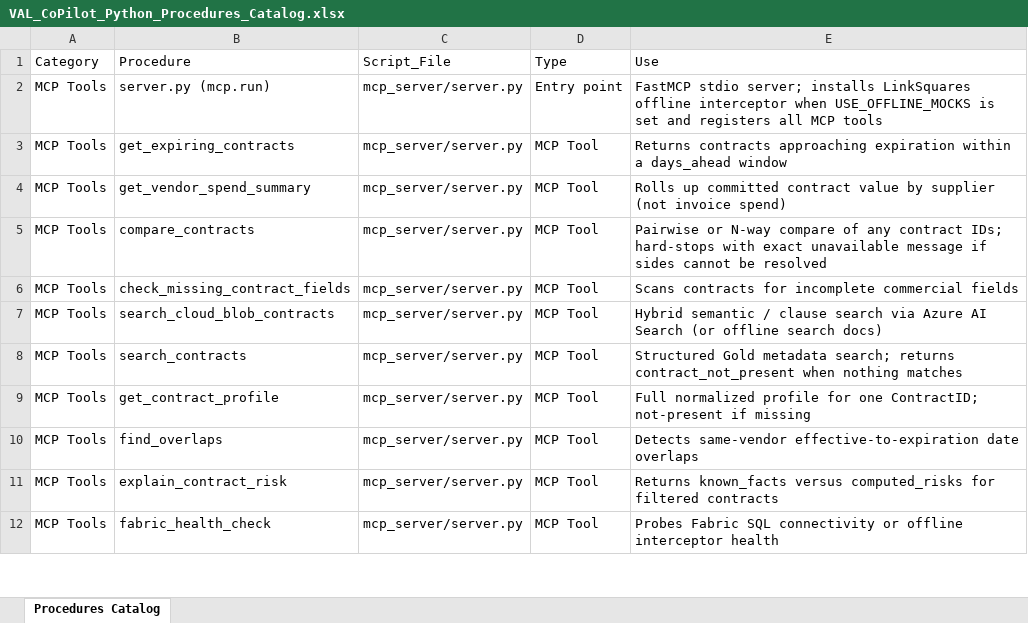
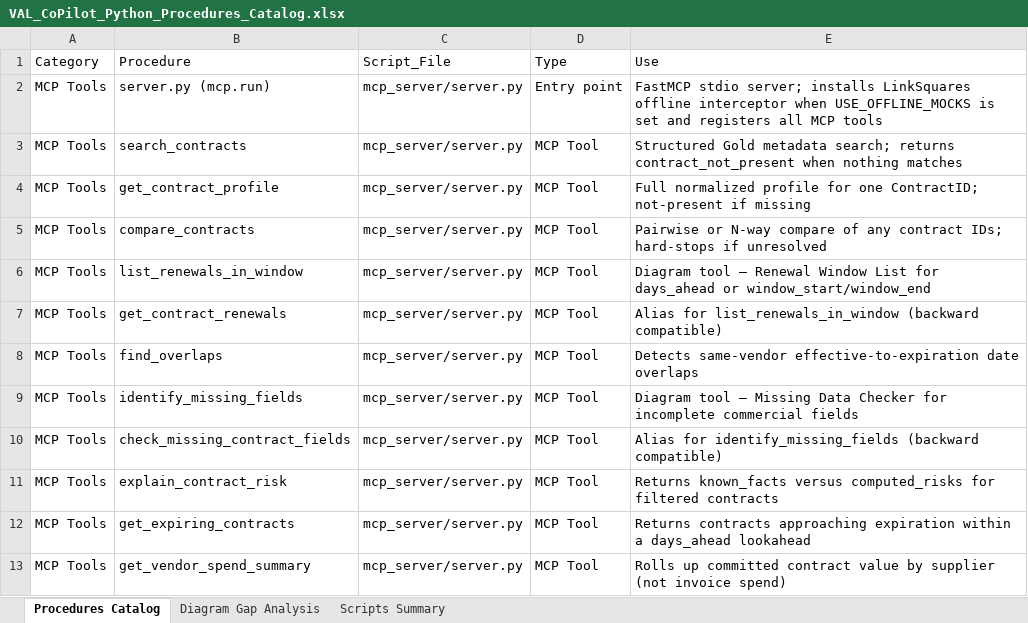
Before and after one commit to booshank/VALAgent, an Excel workbook: docs/VAL_CoPilot_Python_Procedures_Catalog.xlsx, sheet Procedures Catalog, drawn as a sheet; only a part is shown; the shorter side is filled out with more unchanged rows; values as stored, in another font and other column widths than the file's, no cell formats; removed rows and columns are numbered as before the commit, all else as after; the diff covers the shown part only; the diff names each change by its address in the sheet, - before the commit and + after, or states it on an @@ line.

```diff
--- a/docs/VAL_CoPilot_Python_Procedures_Catalog.xlsx (sheet Procedures Catalog)
+++ b/docs/VAL_CoPilot_Python_Procedures_Catalog.xlsx (sheet Procedures Catalog)
+sheet tab: Diagram Gap Analysis
+sheet tab: Scripts Summary
-row 3: MCP Tools | get_expiring_contracts | mcp_server/server.py | MCP Tool | Returns contracts approaching expiration within a days_ahead window
-row 5: MCP Tools | compare_contracts | mcp_server/server.py | MCP Tool | Pairwise or N-way compare of any contract IDs; hard-stops with exact unavailable message if sides cannot be resolved
-row 6: MCP Tools | check_missing_contract_fields | mcp_server/server.py | MCP Tool | Scans contracts for incomplete commercial fields
-row 7: MCP Tools | search_cloud_blob_contracts | mcp_server/server.py | MCP Tool | Hybrid semantic / clause search via Azure AI Search (or offline search docs)
+row 5: MCP Tools | compare_contracts | mcp_server/server.py | MCP Tool | Pairwise or N-way compare of any contract IDs; hard-stops if unresolved
+row 6: MCP Tools | list_renewals_in_window | mcp_server/server.py | MCP Tool | Diagram tool — Renewal Window List for days_ahead or window_start/window_end
+row 7: MCP Tools | get_contract_renewals | mcp_server/server.py | MCP Tool | Alias for list_renewals_in_window (backward compatible)
+row 9: MCP Tools | identify_missing_fields | mcp_server/server.py | MCP Tool | Diagram tool — Missing Data Checker for incomplete commercial fields
+row 10: MCP Tools | check_missing_contract_fields | mcp_server/server.py | MCP Tool | Alias for identify_missing_fields (backward compatible)
+row 12: MCP Tools | get_expiring_contracts | mcp_server/server.py | MCP Tool | Returns contracts approaching expiration within a days_ahead lookahead
@@ row 4 moved to row 13: MCP Tools @@
```
Also changed, not shown: 2 added rows, 55 removed rows and 43 edited cells elsewhere in this sheet, cell formats, 10 other files.
